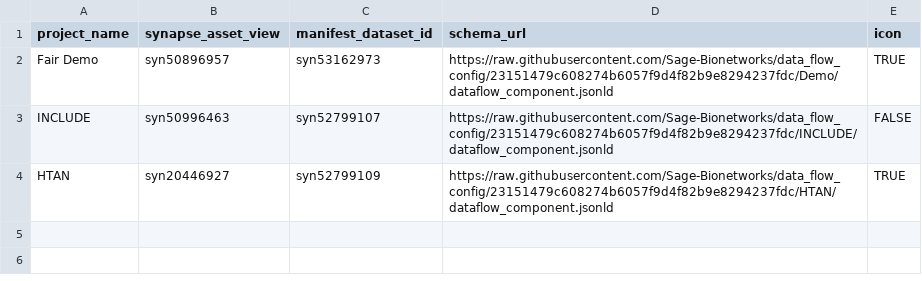
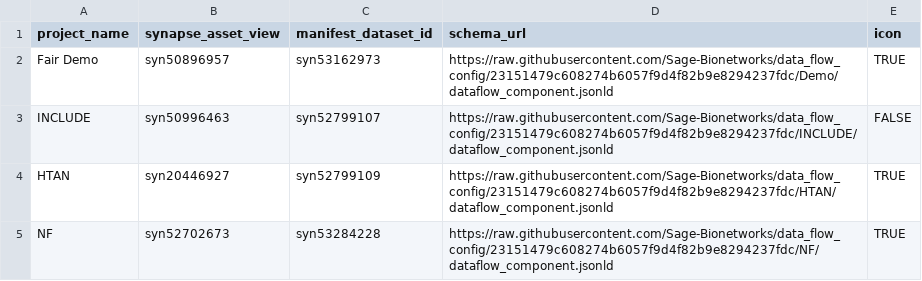
Before and after one commit to afwillia/data_flow_config, a CSV file: dcc_config.csv, drawn as a sheet; the diff names each change by its address in the sheet, - before the commit and + after, or states it on an @@ line.

```diff
--- a/dcc_config.csv
+++ b/dcc_config.csv
+row 5: NF | syn52702673 | syn53284228 | https://raw.githubusercontent.com/Sage-Bionetworks/data_flow_config/23151479c608274b6057f9d4f82b9e8294237fdc/NF/dataflow_component.jsonld | TRUE
```
Also changed, not shown: 2 other files.
